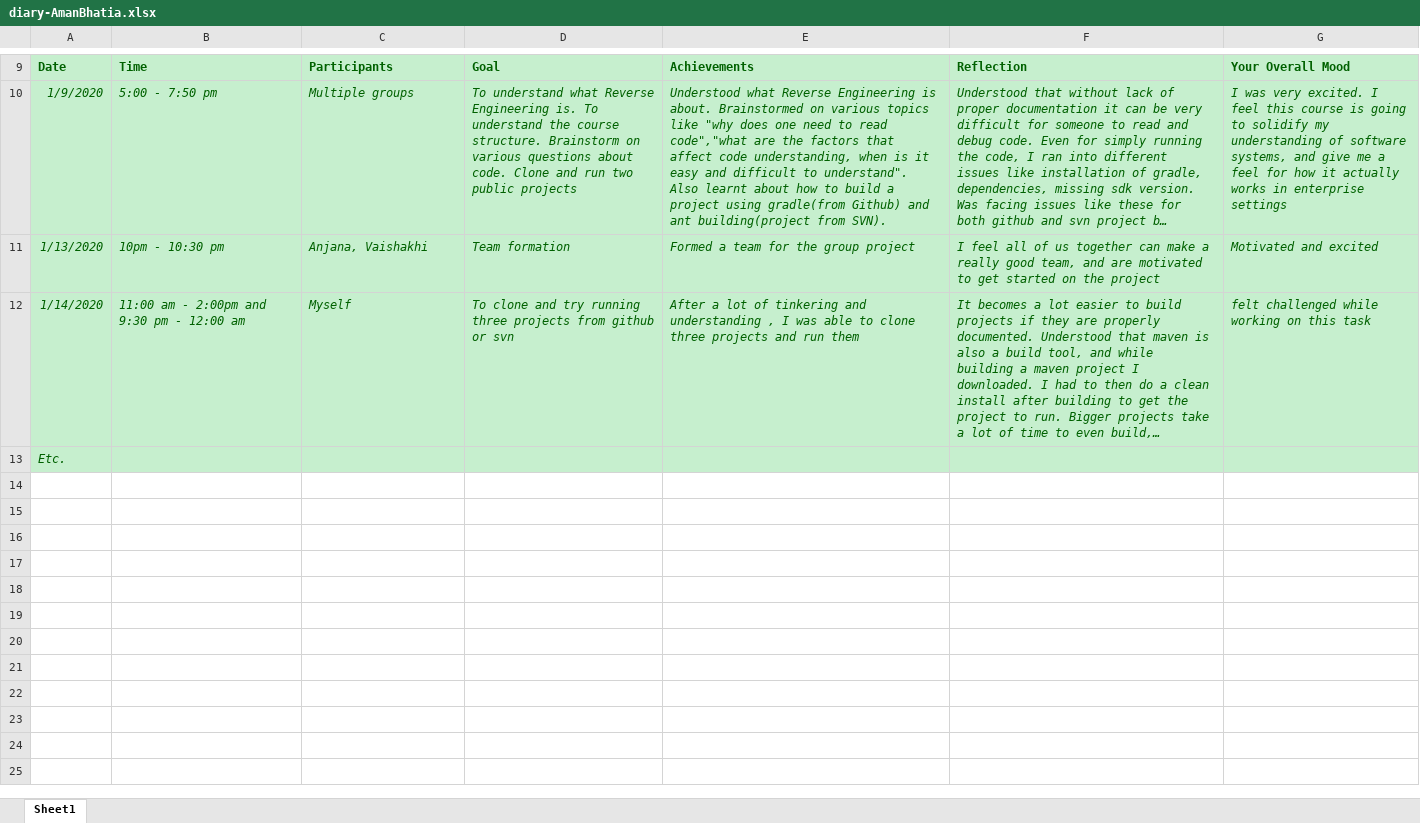
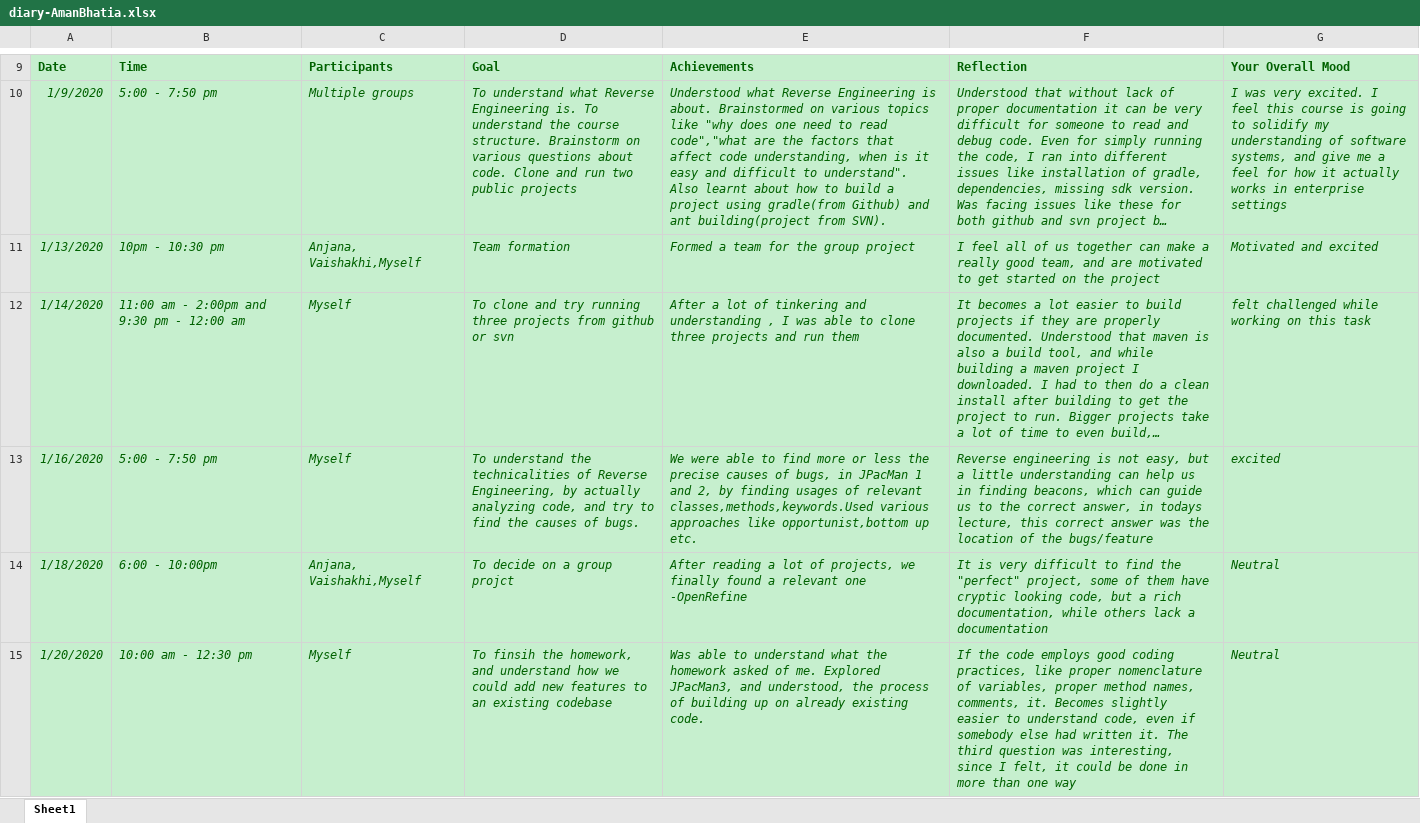
Before and after one commit to zihuaweng/W2020, an Excel workbook: diaries/diary-AmanBhatia.xlsx, sheet Sheet1, drawn as a sheet; only a part is shown, gaps mark what is left out; long unchanged cells end in …; values as stored, in another font and other column widths than the file's, no borders; removed rows and columns are numbered as before the commit, all else as after; the diff names each change by its address in the sheet, - before the commit and + after, or states it on an @@ line.

```diff
--- a/diaries/diary-AmanBhatia.xlsx (sheet Sheet1)
+++ b/diaries/diary-AmanBhatia.xlsx (sheet Sheet1)
-C11: Anjana, Vaishakhi
+C11: Anjana, Vaishakhi,Myself
-row 13: Etc.
+row 13: 1/16/2020 | 5:00 - 7:50 pm | Myself | To understand the technicalities of Reverse Engineering, by actually analyzing code, and try to find the causes of bugs. | We were able to find more or less the precise causes of bugs, in JPacMan 1 and 2, by finding usages of relevant classes,methods,keywords.Used various approaches like opportunist,bottom up etc. | Reverse engineering is not easy, but a little understanding can help us in finding beacons, which can guide us to the correct answer, in todays lecture, this correct answer was the location of the bugs/feature | excited
+row 14: 1/18/2020 | 6:00 - 10:00pm | Anjana, Vaishakhi,Myself | To decide on a group projct | After reading a lot of projects, we finally found a relevant one -OpenRefine | It is very difficult to find the "perfect" project, some of them have cryptic looking code, but a rich documentation, while others lack a documentation | Neutral
+row 15: 1/20/2020 | 10:00 am - 12:30 pm | Myself | To finsih the homework, and understand how we could add new features to an existing codebase | Was able to understand what the homework asked of me. Explored JPacMan3, and understood, the process of building up on already existing code. | If the code employs good coding practices, like proper nomenclature of variables, proper method names, comments, it. Becomes slightly easier to understand code, even if somebody else had written it. The third question was interesting, since I felt, it could be done in more than one way | Neutral
```
Also changed, not shown: diaries/diary-ZeyuHuang.xlsx, diaries/diary-harry-duong.xlsx, 46 other files.
